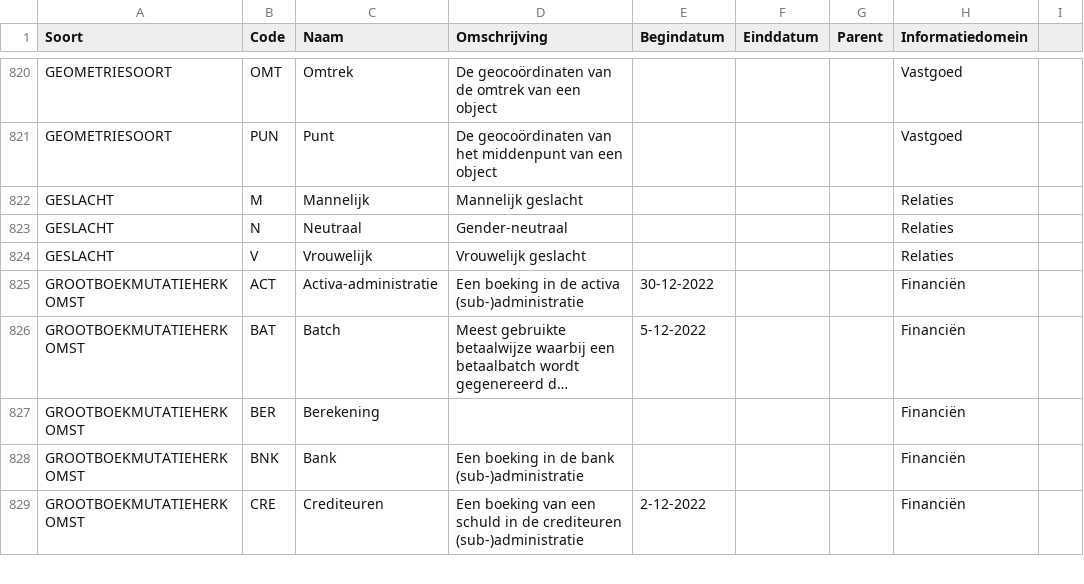
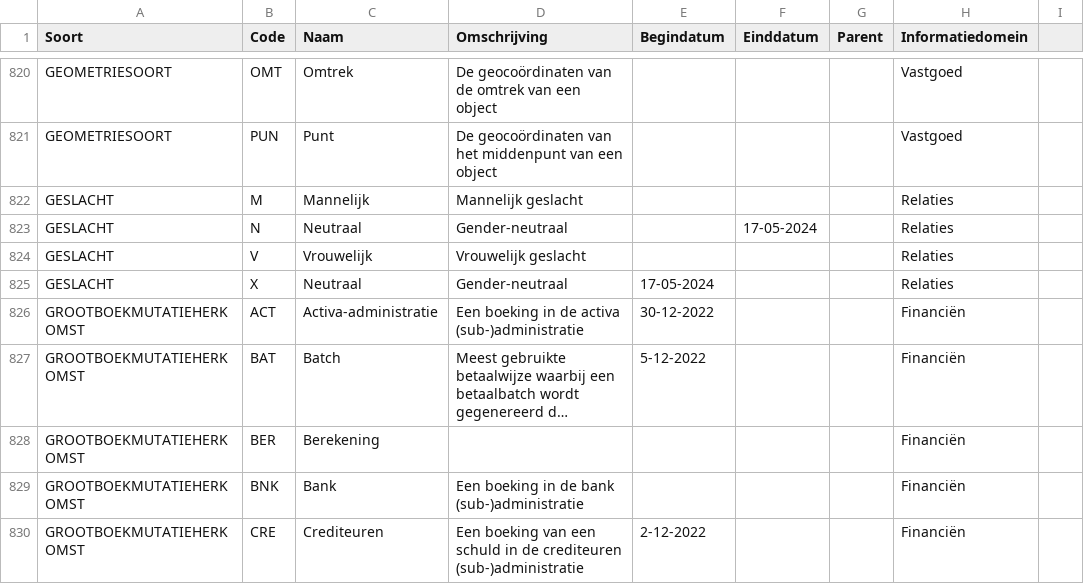
Before and after one commit to Aedes-datastandaarden/vera-referentiedata, a CSV file: Referentiedata.csv, drawn as a sheet; only a part is shown, gaps mark what is left out; long unchanged cells end in …; the diff names each change by its address in the sheet, - before the commit and + after, or states it on an @@ line.

Commit message:
Code X bij geslacht

```diff
--- a/Referentiedata.csv
+++ b/Referentiedata.csv
-F823 (Einddatum): (empty)
+F823 (Einddatum): 17-05-2024
+row 825: GESLACHT | X | Neutraal | Gender-neutraal | 17-05-2024 |  |  | Relaties
```
